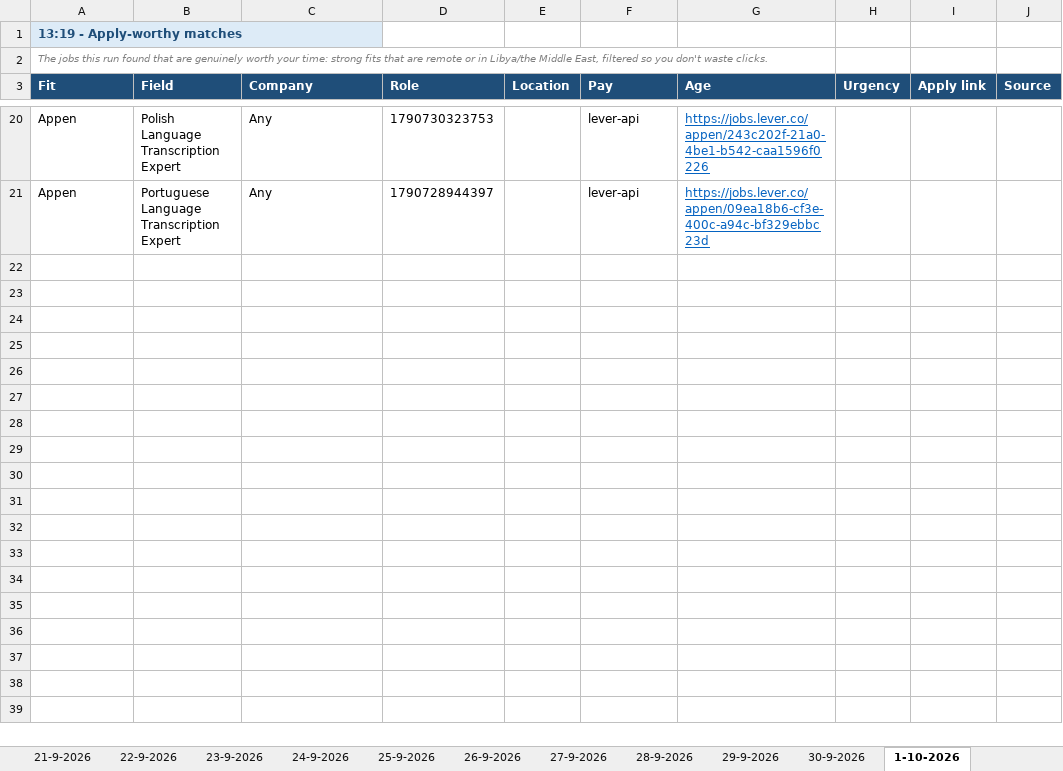
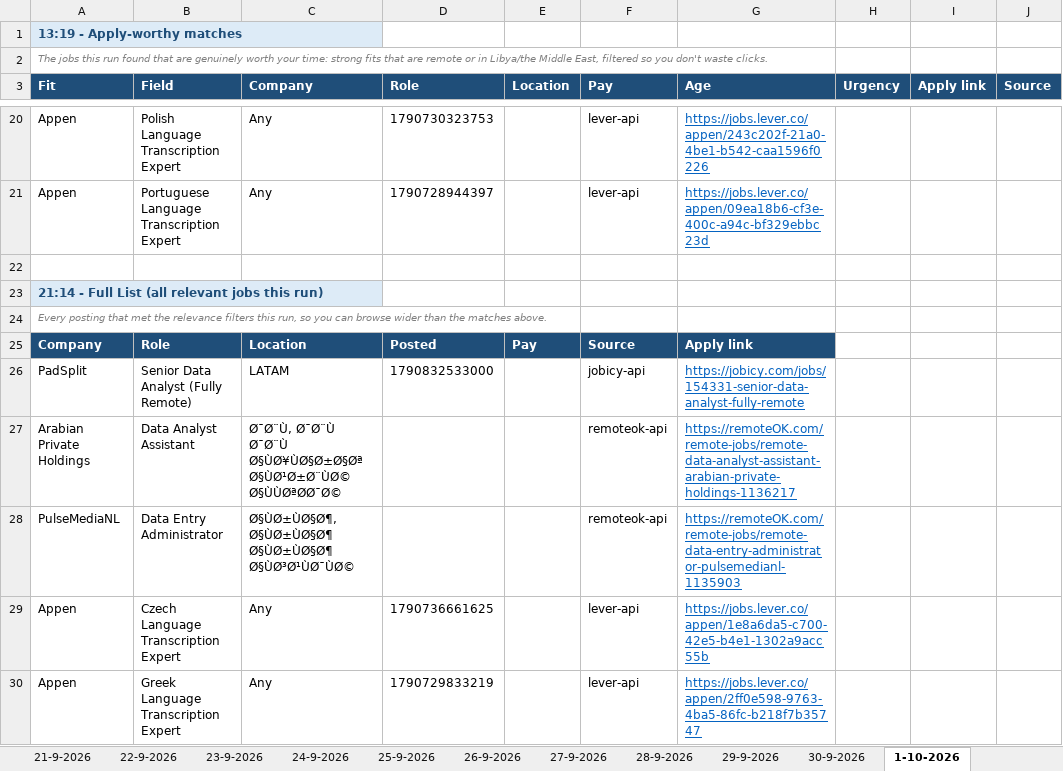
Before and after one commit to waleedba19/career-ops, an Excel workbook: data/matches.xlsx, sheet 1-10-2026, drawn as a sheet; only a part is shown, gaps mark what is left out; values as stored, in another font and other column widths than the file's, no borders; the diff covers the shown part only; the diff names each change by its address in the sheet, - before the commit and + after, or states it on an @@ line.

```diff
--- a/data/matches.xlsx (sheet 1-10-2026)
+++ b/data/matches.xlsx (sheet 1-10-2026)
+row 22: (empty)
+row 23: 21:14 - Full List (all relevant jobs this run)
+row 24: Every posting that met the relevance filters this run, so you can browse wider than the matches above.
+row 25: Company | Role | Location | Posted | Pay | Source | Apply link
+row 26: PadSplit | Senior Data Analyst (Fully Remote) | LATAM | 1790832533000 |  | jobicy-api | https://jobicy.com/jobs/154331-senior-data-analyst-fully-remote
+row 27: Arabian Private Holdings | Data Analyst Assistant | Ø¯Ø¨Ù, Ø¯Ø¨Ù Ø¯Ø¨Ù Ø§ÙØ¥ÙØ§Ø±Ø§Øª Ø§ÙØ¹Ø±Ø¨ÙØ© Ø§ÙÙØªØØ¯Ø© |  |  | remoteok-api | https://remoteOK.com/remote-jobs/remote-data-analyst-assistant-arabian-private-holdings-1136217
+row 28: PulseMediaNL | Data Entry Administrator | Ø§ÙØ±ÙØ§Ø¶, Ø§ÙØ±ÙØ§Ø¶ Ø§ÙØ±ÙØ§Ø¶ Ø§ÙØ³Ø¹ÙØ¯ÙØ© |  |  | remoteok-api | https://remoteOK.com/remote-jobs/remote-data-entry-administrator-pulsemedianl-1135903
+row 29: Appen | Czech Language Transcription Expert | Any | 1790736661625 |  | lever-api | https://jobs.lever.co/appen/1e8a6da5-c700-42e5-b4e1-1302a9acc55b
+row 30: Appen | Greek Language Transcription Expert | Any | 1790729833219 |  | lever-api | https://jobs.lever.co/appen/2ff0e598-9763-4ba5-86fc-b218f7b35747
```
Also changed, not shown: 9 added rows elsewhere in this sheet, sheet Scan Stats, 4 other files.
